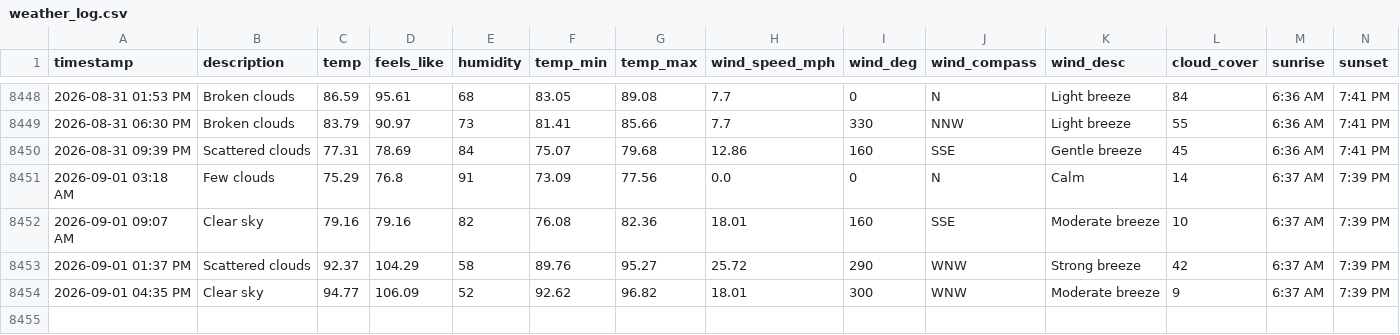
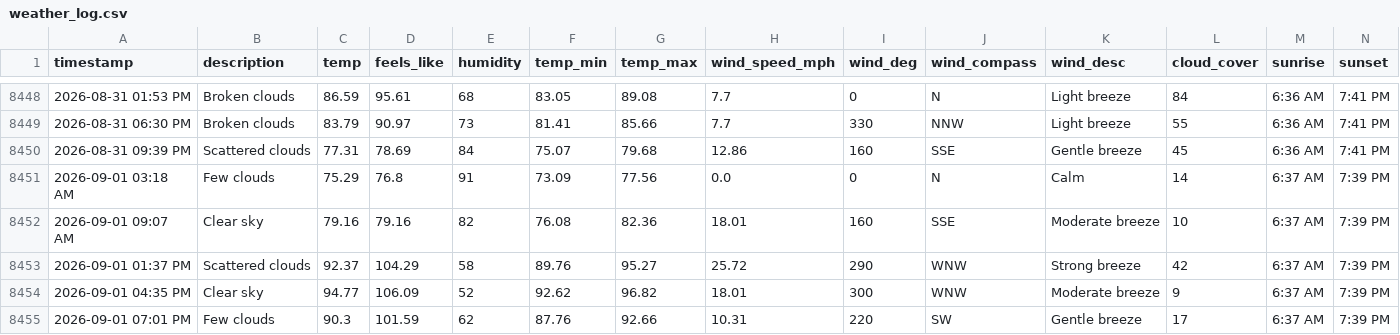
Before and after one commit to bgiesy/weathdash, a CSV file: weather_log.csv, drawn as a sheet; only a part is shown, gaps mark what is left out; rows hold the shown columns only; the diff names each change by its address in the sheet, - before the commit and + after, or states it on an @@ line.

```diff
--- a/weather_log.csv
+++ b/weather_log.csv
+row 8455: 2026-09-01 07:01 PM | Few clouds | 90.3 | 101.59 | 62 | 87.76 | 92.66 | 10.31 | 220 | SW | Gentle breeze | 17 | 6:37 AM | 7:39 PM
```
